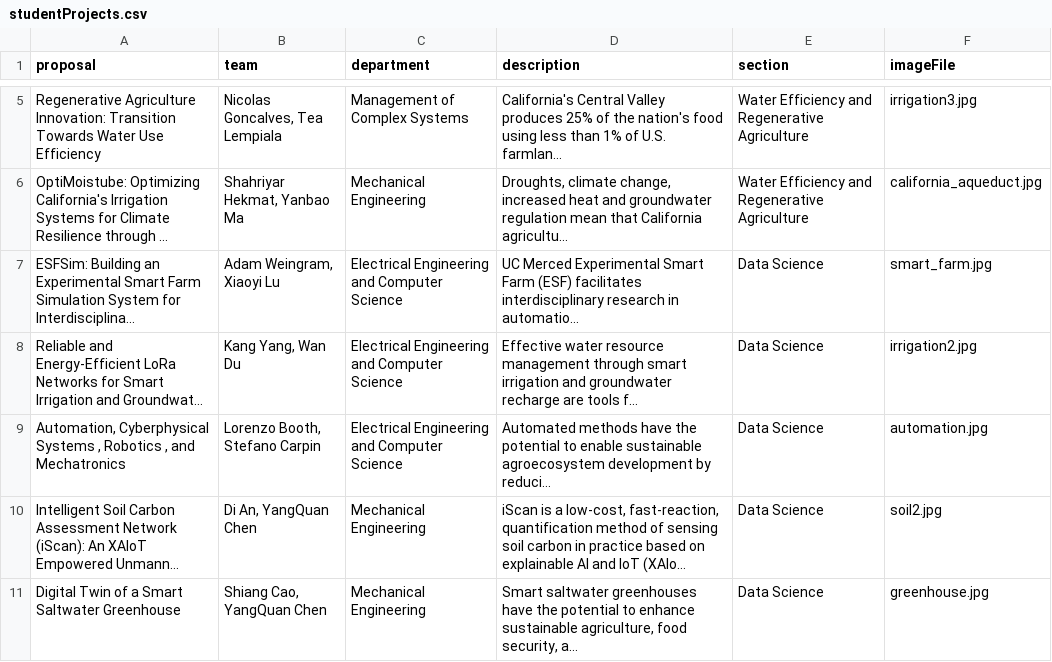
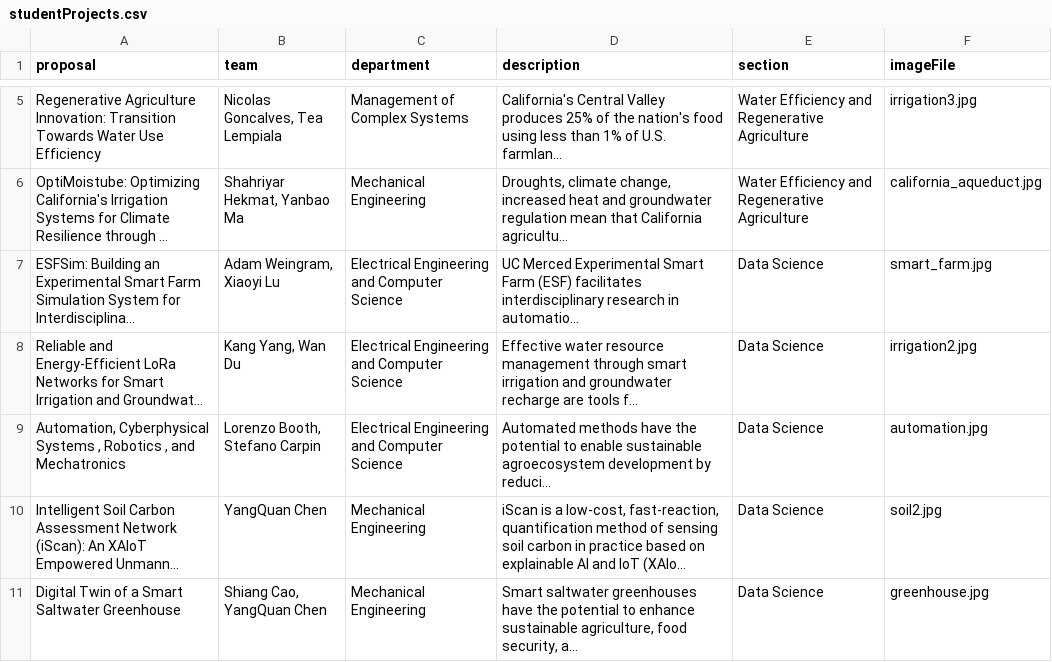
Before and after one commit to citris-ucmerced/F3, a CSV file: src/assets/sheets/studentProjects.csv, drawn as a sheet; only a part is shown, gaps mark what is left out; long unchanged cells end in …; the diff names each change by its address in the sheet, - before the commit and + after, or states it on an @@ line.

```diff
--- a/src/assets/sheets/studentProjects.csv
+++ b/src/assets/sheets/studentProjects.csv
-B10 (team): Di An, YangQuan Chen
+B10 (team): YangQuan Chen
```
Also changed, not shown: src/assets/sheets/challengeGrants.csv, src/assets/sheets/events.csv, 13 other files.
